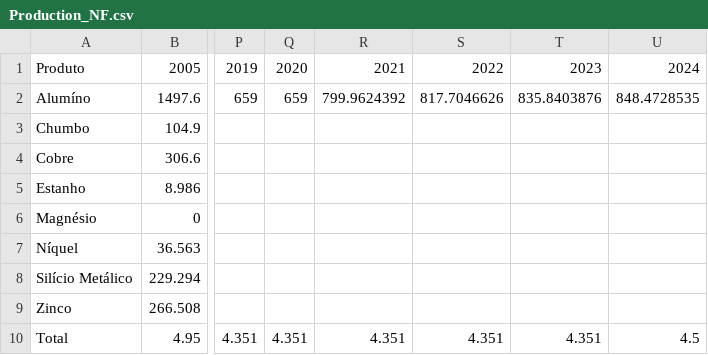
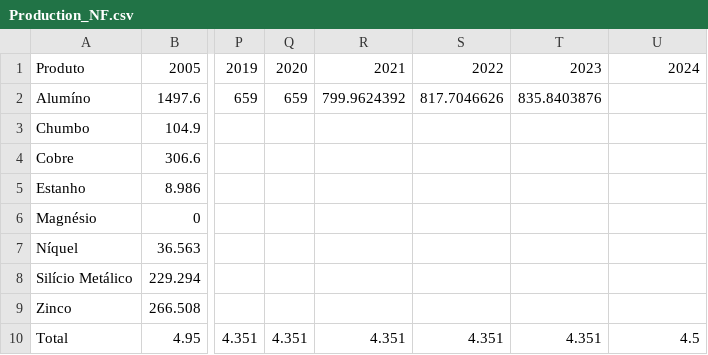
Before and after one commit to ottohebeda/Industry_Energy_Emissions_simulator, a CSV file: Non_ferrous/Production_NF.csv, drawn as a sheet; only a part is shown, gaps mark what is left out; the diff names each change by its address in the sheet, - before the commit and + after, or states it on an @@ line.

Commit message:
Update Production_NF.csv

```diff
--- a/Non_ferrous/Production_NF.csv
+++ b/Non_ferrous/Production_NF.csv
-U2: 848.4728535
+U2: (empty)
```
